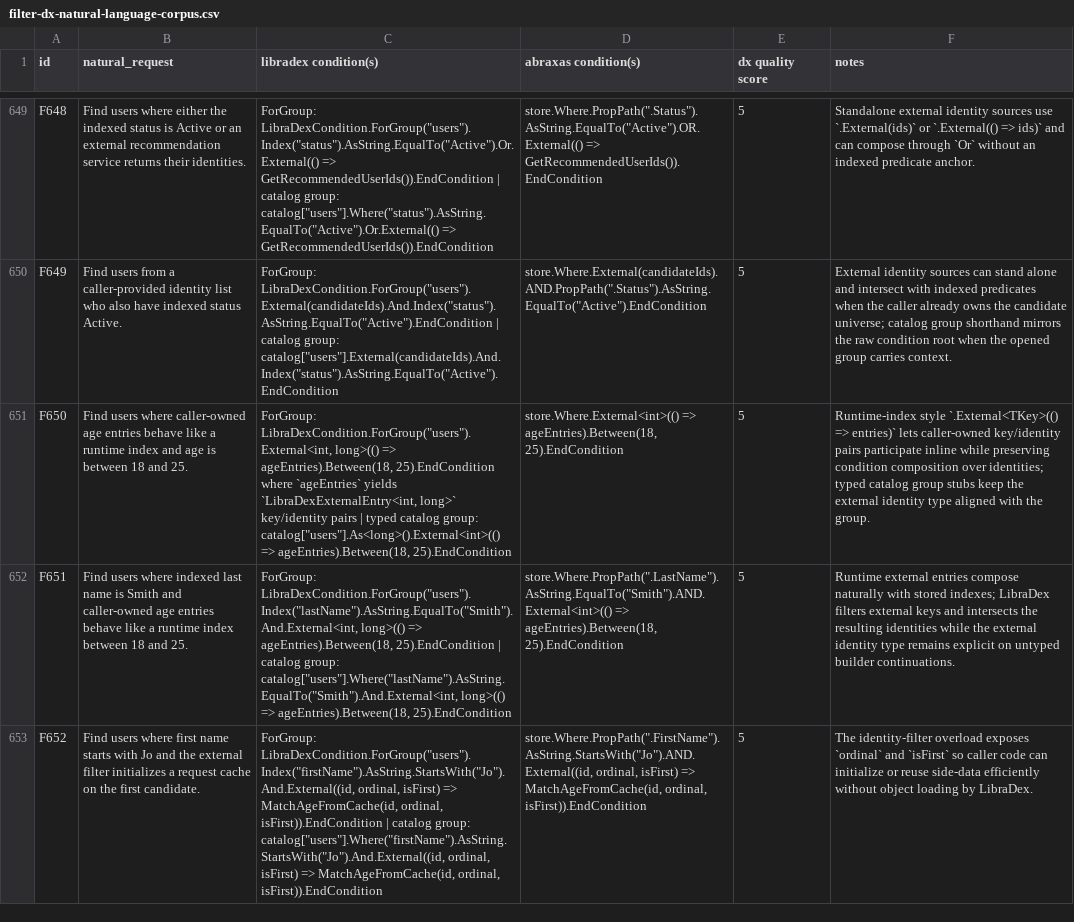
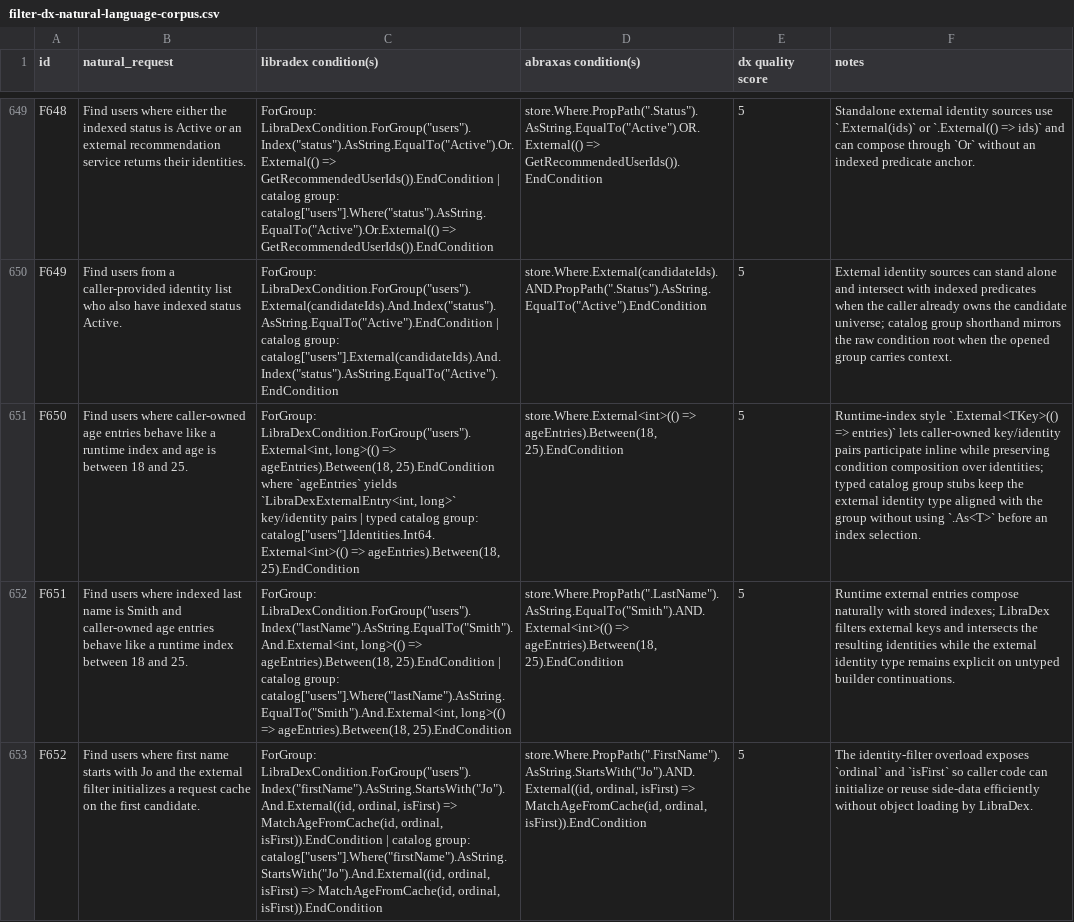
Before and after one commit to alt160/LibraDex, a CSV file: artifacts/filter-dx-natural-language-corpus.csv, drawn as a sheet; only a part is shown, gaps mark what is left out; the diff names each change by its address in the sheet, - before the commit and + after, or states it on an @@ line.

Commit message:
Replace group As identity view

```diff
--- a/artifacts/filter-dx-natural-language-corpus.csv
+++ b/artifacts/filter-dx-natural-language-corpus.csv
-C651 (libradex condition(s)): …catalog group: catalog["users"].As<long>().External<int>(() => ageEntries).Between(18,…
+C651 (libradex condition(s)): …catalog group: catalog["users"].Identities.Int64.External<int>(() => ageEntries).Between(18,…
-F651 (notes): …with the group.
+F651 (notes): …with the group without using `.As<T>` before an index selection.
```
Also changed, not shown: 5 other files.
